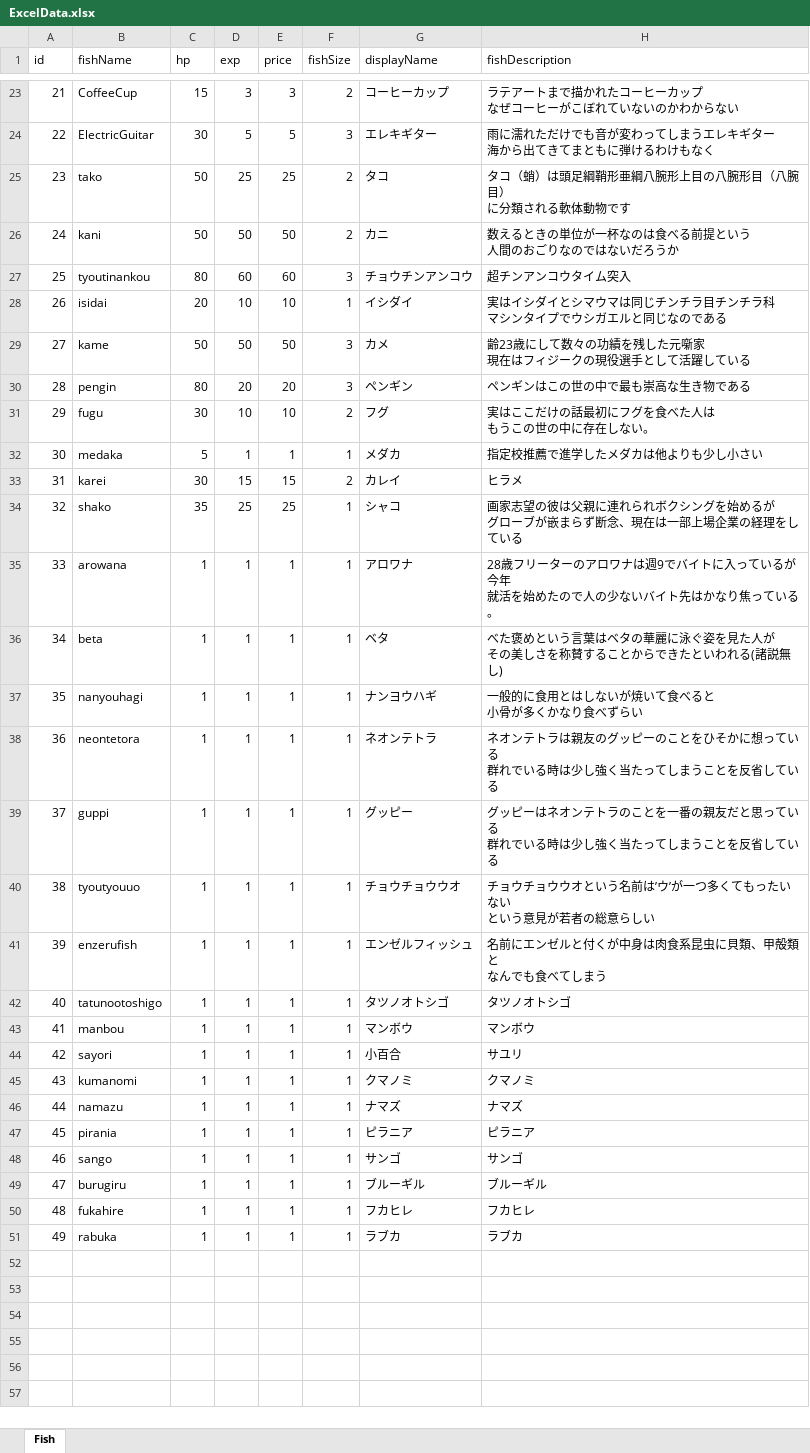
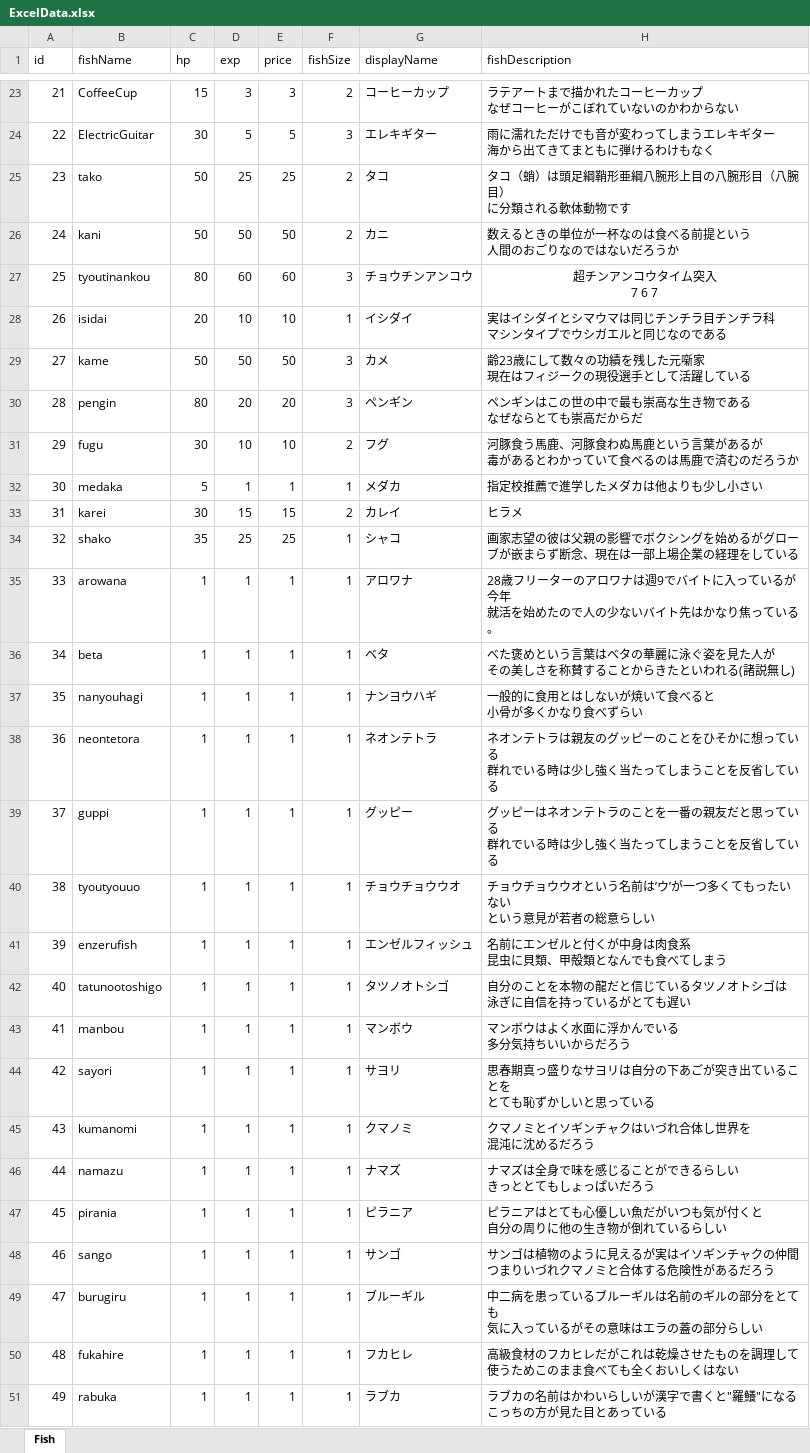
Before and after one commit to otkwork/free-sea, an Excel workbook: Assets/Excel/ExcelData.xlsx, sheet Fish, drawn as a sheet; only a part is shown, gaps mark what is left out; values as stored, in another font and other column widths than the file's, no borders; ↵ is a line break in a cell; the diff covers the shown part only; the diff names each change by its address in the sheet, - before the commit and + after, or states it on an @@ line.

```diff
--- a/Assets/Excel/ExcelData.xlsx (sheet Fish)
+++ b/Assets/Excel/ExcelData.xlsx (sheet Fish)
-H27 (fishDescription): 超チンアンコウタイム突入
+H27 (fishDescription): 超チンアンコウタイム突入 ↵ 7 6 7
-H27 alignment: left
+H27 alignment: center
-H30 (fishDescription): ペンギンはこの世の中で最も崇高な生き物である
+H30 (fishDescription): ペンギンはこの世の中で最も崇高な生き物である ↵ なぜならとても崇高だからだ
-H31 (fishDescription): 実はここだけの話最初にフグを食べた人は ↵ もうこの世の中に存在しない。
+H31 (fishDescription): 河豚食う馬鹿、河豚食わぬ馬鹿という言葉があるが ↵ 毒があるとわかっていて食べるのは馬鹿で済むのだろうか
-H34 (fishDescription): …彼は父親に連れられボクシングを始めるが ↵ グローブ…
+H34 (fishDescription): …彼は父親の影響でボクシングを始めるがグローブ…
-H36 (fishDescription): …ことからできたとい…
+H36 (fishDescription): …ことからきたとい…
-H41 (fishDescription): 名前にエンゼルと付くが中身は肉食系昆虫に貝類、甲殻類と ↵ なんでも食べてしまう
+H41 (fishDescription): 名前にエンゼルと付くが中身は肉食系 ↵ 昆虫に貝類、甲殻類となんでも食べてしまう
-H42 (fishDescription): タツノオトシゴ
+H42 (fishDescription): 自分のことを本物の龍だと信じているタツノオトシゴは ↵ 泳ぎに自信を持っているがとても遅い
-H43 (fishDescription): マンボウ
+H43 (fishDescription): マンボウはよく水面に浮かんでいる ↵ 多分気持ちいいからだろう
-G44 (displayName): 小百合
+G44 (displayName): サヨリ
-H44 (fishDescription): サユリ
+H44 (fishDescription): 思春期真っ盛りなサヨリは自分の下あごが突き出ていることを ↵ とても恥ずかしいと思っている
-H45 (fishDescription): クマノミ
+H45 (fishDescription): クマノミとイソギンチャクはいづれ合体し世界を ↵ 混沌に沈めるだろう
-H46 (fishDescription): ナマズ
+H46 (fishDescription): ナマズは全身で味を感じることができるらしい ↵ きっととてもしょっぱいだろう
-H47 (fishDescription): ピラニア
+H47 (fishDescription): ピラニアはとても心優しい魚だがいつも気が付くと ↵ 自分の周りに他の生き物が倒れているらしい
-H48 (fishDescription): サンゴ
+H48 (fishDescription): サンゴは植物のように見えるが実はイソギンチャクの仲間 ↵ つまりいづれクマノミと合体する危険性があるだろう
-H49 (fishDescription): ブルーギル
+H49 (fishDescription): 中二病を患っているブルーギルは名前のギルの部分をとても ↵ 気に入っているがその意味はエラの蓋の部分らしい
-H50 (fishDescription): フカヒレ
+H50 (fishDescription): 高級食材のフカヒレだがこれは乾燥させたものを調理して ↵ 使うためこのまま食べても全くおいしくはない
-H51 (fishDescription): ラブカ
+H51 (fishDescription): ラブカの名前はかわいらしいが漢字で書くと"羅鱶"になる ↵ こっちの方が見た目とあっている
```
Also changed, not shown: 1 edited cell elsewhere in this sheet, 19 other files.
